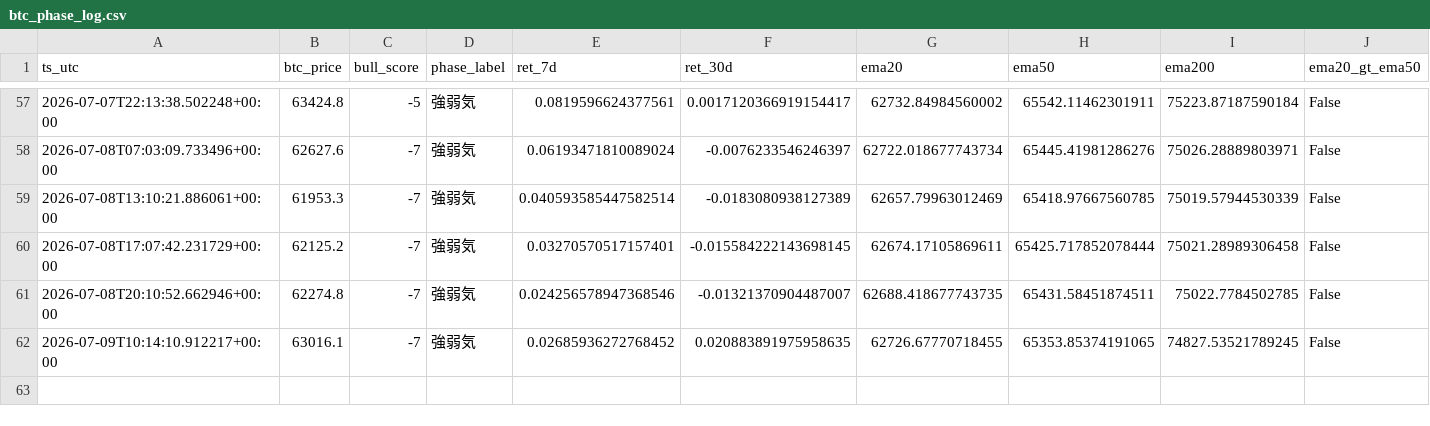
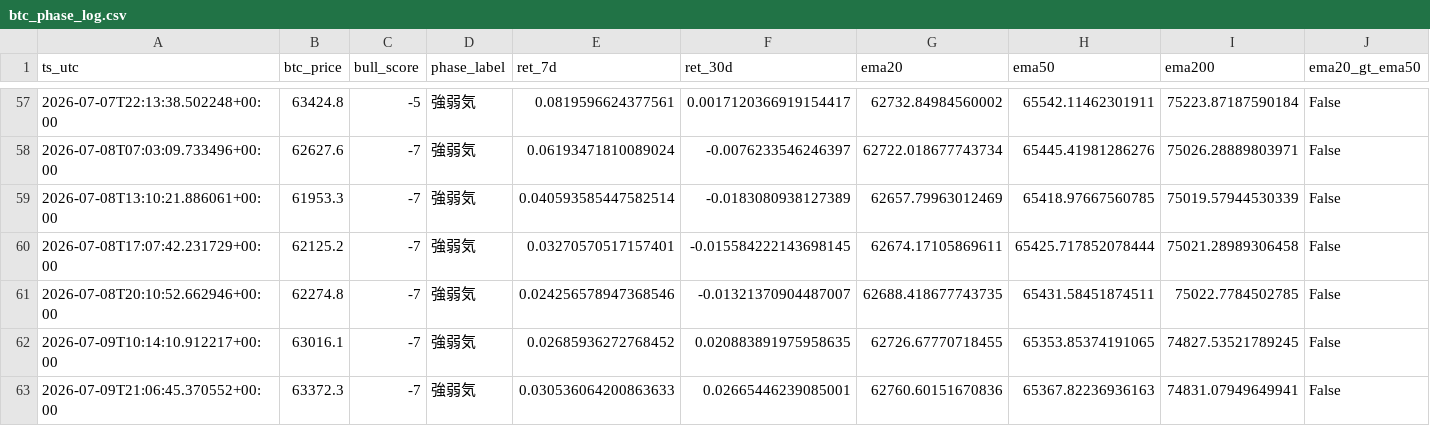
Before and after one commit to kmd0704/altcoin-pump-monitor, a CSV file: btc_phase_log.csv, drawn as a sheet; only a part is shown, gaps mark what is left out; rows hold the shown columns only; the diff names each change by its address in the sheet, - before the commit and + after, or states it on an @@ line.

```diff
--- a/btc_phase_log.csv
+++ b/btc_phase_log.csv
+row 63: 2026-07-09T21:06:45.370552+00:00 | 63372.3 | -7 | 強弱気 | 0.030536064200863633 | 0.02665446239085001 | 62760.60151670836 | 65367.82236936163 | 74831.07949649941 | False
```
